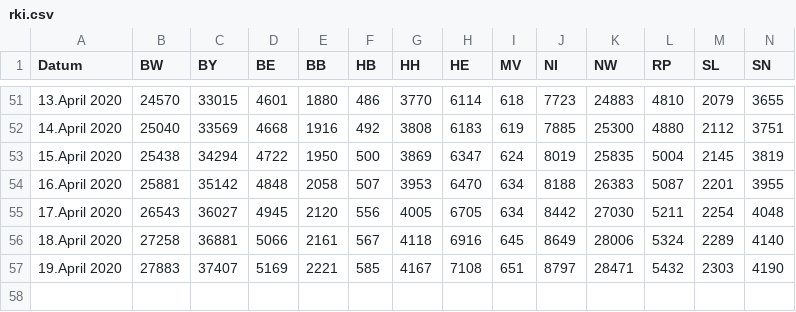
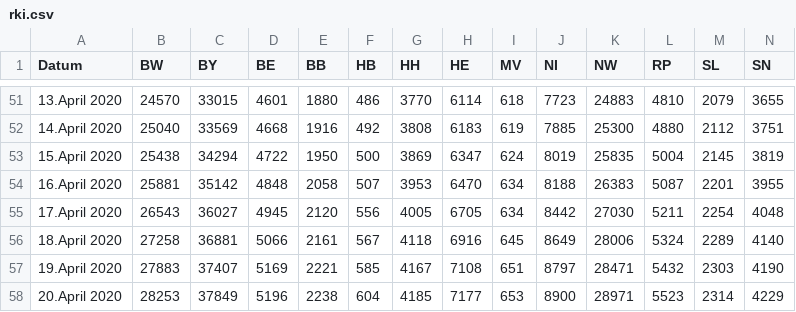
Before and after one commit to j-fu/coronaplot, a CSV file: code/rki.csv, drawn as a sheet; only a part is shown, gaps mark what is left out; rows hold the shown columns only; the diff names each change by its address in the sheet, - before the commit and + after, or states it on an @@ line.

Commit message:
data update

```diff
--- a/code/rki.csv
+++ b/code/rki.csv
+row 58: 20.April 2020 | 28253 | 37849 | 5196 | 2238 | 604 | 4185 | 7177 | 653 | 8900 | 28971 | 5523 | 2314 | 4229
```
Also changed, not shown: 15 other files.
